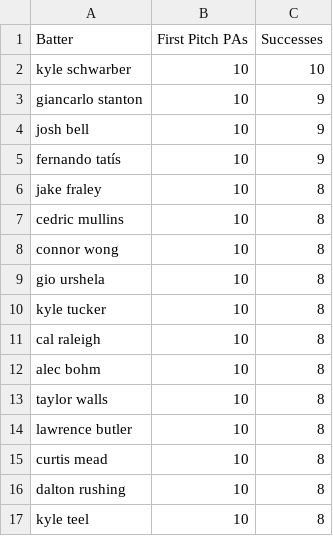
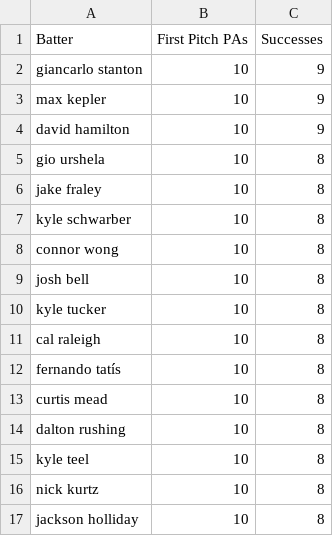
Before and after one commit to mrddavis0899/firstpitch, a CSV file: data/hot_hitters_with_ball.csv, drawn as a sheet.

```diff
--- a/data/hot_hitters_with_ball.csv
+++ b/data/hot_hitters_with_ball.csv
@@ -1,15 +1,13 @@
 Batter,First Pitch PAs,Successes
-kyle schwarber,10,10
 giancarlo stanton,10,9
-josh bell,10,9
-fernando tatís,10,9
+max kepler,10,9
+david hamilton,10,9
+gio urshela,10,8
 jake fraley,10,8
-cedric mullins,10,8
+kyle schwarber,10,8
 connor wong,10,8
-gio urshela,10,8
+josh bell,10,8
 kyle tucker,10,8
 cal raleigh,10,8
-alec bohm,10,8
-taylor walls,10,8
-lawrence butler,10,8
+fernando tatís,10,8
 curtis mead,10,8
@@ -17 +15,3 @@ dalton rushing,10,8
 kyle teel,10,8
+nick kurtz,10,8
+jackson holliday,10,8
```
Also changed, not shown: data/hot_hitters_no_ball.csv, first_pitch_data_2025_cleaned.csv, 4 other files.
